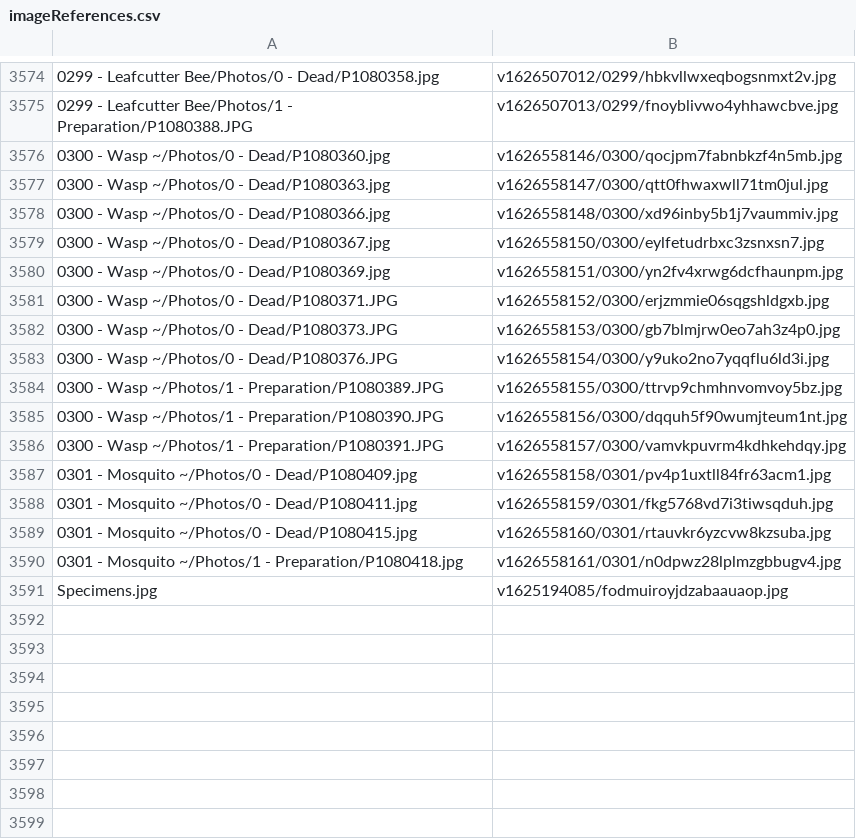
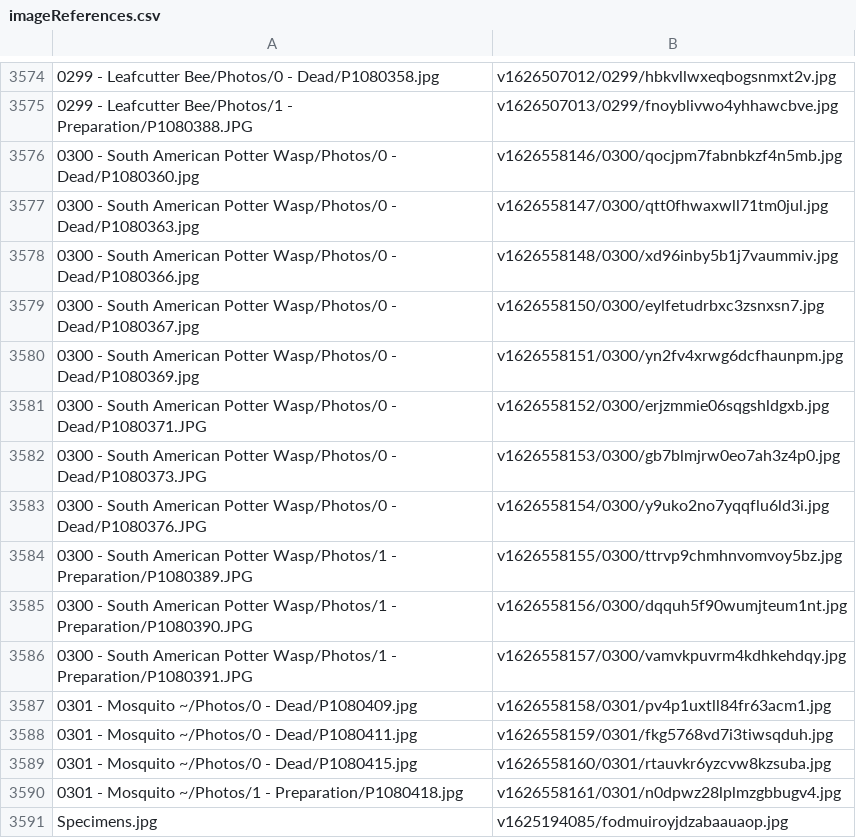
Before and after one commit to ZGorlock/SpecimensWebsiteGenerator, a CSV file: resources/imageReferences.csv, drawn as a sheet; only a part is shown, gaps mark what is left out.

Commit message:
Updated Specimen

```diff
--- a/resources/imageReferences.csv
+++ b/resources/imageReferences.csv
@@ -3575,13 +3575,13 @@
 0299 - Leafcutter Bee/Photos/1 - Preparation/P1080388.JPG,v1626507013/0299/fnoyblivwo4yhhawcbve.jpg
-0300 - Wasp ~/Photos/0 - Dead/P1080360.jpg,v1626558146/0300/qocjpm7fabnbkzf4n5mb.jpg
-0300 - Wasp ~/Photos/0 - Dead/P1080363.jpg,v1626558147/0300/qtt0fhwaxwll71tm0jul.jpg
-0300 - Wasp ~/Photos/0 - Dead/P1080366.jpg,v1626558148/0300/xd96inby5b1j7vaummiv.jpg
-0300 - Wasp ~/Photos/0 - Dead/P1080367.jpg,v1626558150/0300/eylfetudrbxc3zsnxsn7.jpg
-0300 - Wasp ~/Photos/0 - Dead/P1080369.jpg,v1626558151/0300/yn2fv4xrwg6dcfhaunpm.jpg
-0300 - Wasp ~/Photos/0 - Dead/P1080371.JPG,v1626558152/0300/erjzmmie06sqgshldgxb.jpg
-0300 - Wasp ~/Photos/0 - Dead/P1080373.JPG,v1626558153/0300/gb7blmjrw0eo7ah3z4p0.jpg
-0300 - Wasp ~/Photos/0 - Dead/P1080376.JPG,v1626558154/0300/y9uko2no7yqqflu6ld3i.jpg
-0300 - Wasp ~/Photos/1 - Preparation/P1080389.JPG,v1626558155/0300/ttrvp9chmhnvomvoy5bz.jpg
-0300 - Wasp ~/Photos/1 - Preparation/P1080390.JPG,v1626558156/0300/dqquh5f90wumjteum1nt.jpg
-0300 - Wasp ~/Photos/1 - Preparation/P1080391.JPG,v1626558157/0300/vamvkpuvrm4kdhkehdqy.jpg
+0300 - South American Potter Wasp/Photos/0 - Dead/P1080360.jpg,v1626558146/0300/qocjpm7fabnbkzf4n5mb.jpg
+0300 - South American Potter Wasp/Photos/0 - Dead/P1080363.jpg,v1626558147/0300/qtt0fhwaxwll71tm0jul.jpg
+0300 - South American Potter Wasp/Photos/0 - Dead/P1080366.jpg,v1626558148/0300/xd96inby5b1j7vaummiv.jpg
+0300 - South American Potter Wasp/Photos/0 - Dead/P1080367.jpg,v1626558150/0300/eylfetudrbxc3zsnxsn7.jpg
+0300 - South American Potter Wasp/Photos/0 - Dead/P1080369.jpg,v1626558151/0300/yn2fv4xrwg6dcfhaunpm.jpg
+0300 - South American Potter Wasp/Photos/0 - Dead/P1080371.JPG,v1626558152/0300/erjzmmie06sqgshldgxb.jpg
+0300 - South American Potter Wasp/Photos/0 - Dead/P1080373.JPG,v1626558153/0300/gb7blmjrw0eo7ah3z4p0.jpg
+0300 - South American Potter Wasp/Photos/0 - Dead/P1080376.JPG,v1626558154/0300/y9uko2no7yqqflu6ld3i.jpg
+0300 - South American Potter Wasp/Photos/1 - Preparation/P1080389.JPG,v1626558155/0300/ttrvp9chmhnvomvoy5bz.jpg
+0300 - South American Potter Wasp/Photos/1 - Preparation/P1080390.JPG,v1626558156/0300/dqquh5f90wumjteum1nt.jpg
+0300 - South American Potter Wasp/Photos/1 - Preparation/P1080391.JPG,v1626558157/0300/vamvkpuvrm4kdhkehdqy.jpg
 0301 - Mosquito ~/Photos/0 - Dead/P1080409.jpg,v1626558158/0301/pv4p1uxtll84fr63acm1.jpg
```
